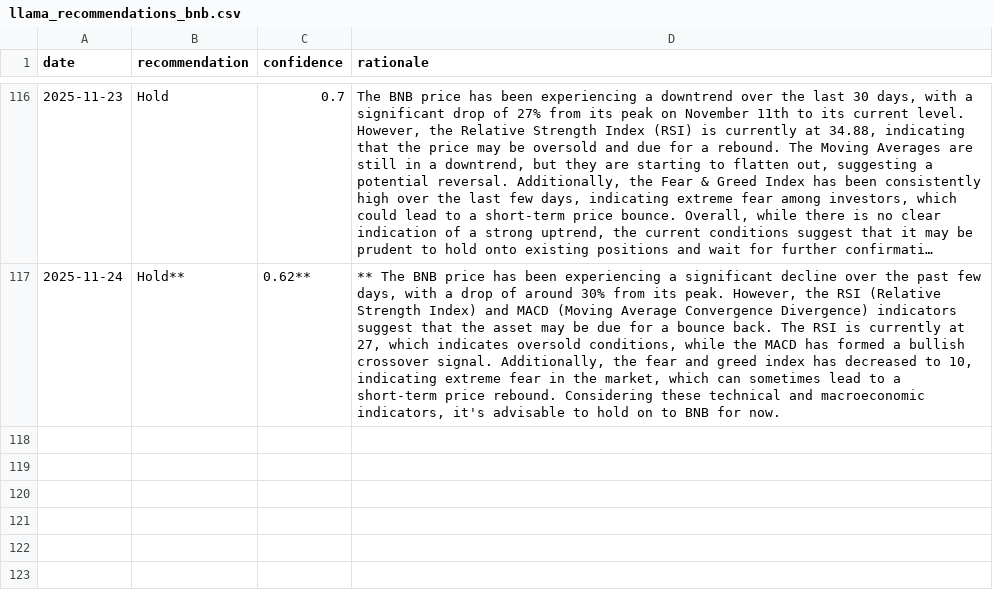
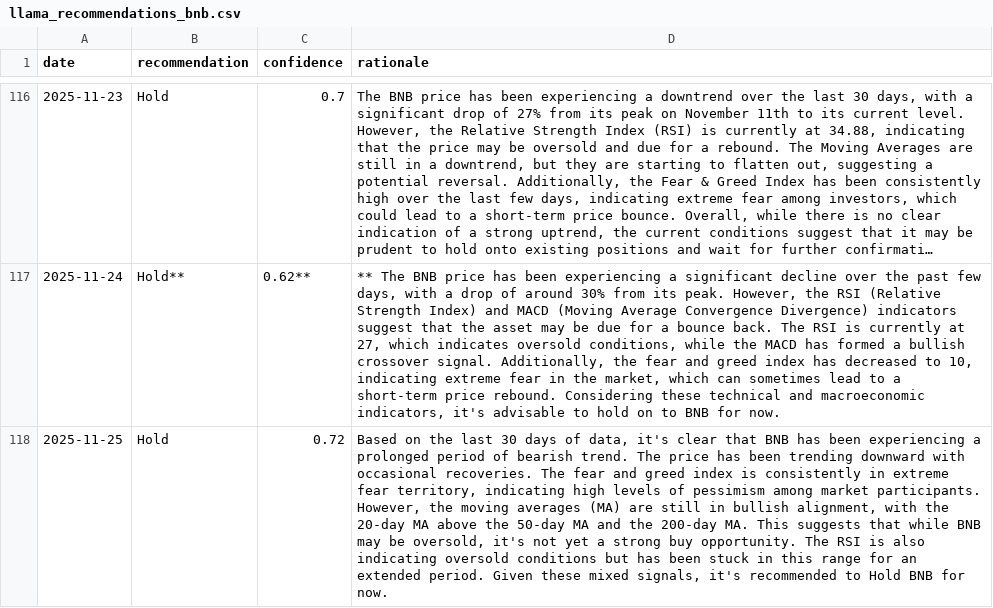
Before and after one commit to amrelsawalhi/DipSignal, a CSV file: data/llama_recommendations_bnb.csv, drawn as a sheet; only a part is shown, gaps mark what is left out; long unchanged cells end in …; the diff names each change by its address in the sheet, - before the commit and + after, or states it on an @@ line.

```diff
--- a/data/llama_recommendations_bnb.csv
+++ b/data/llama_recommendations_bnb.csv
+row 118: 2025-11-25 | Hold | 0.72 | Based on the last 30 days of data, it's clear that BNB has been experiencing a prolonged period of bearish trend. The price has been trending downward with occasional recoveries. The fear and greed index is consistently in extreme fear territory, indicating high levels of pessimism among market participants. However, the moving averages (MA) are still in bullish alignment, with the 20-day MA above the 50-day MA and the 200-day MA. This suggests that while BNB may be oversold, it's not yet a strong buy opportunity. The RSI is also indicating oversold conditions but has been stuck in this range for an extended period. Given these mixed signals, it's recommended to Hold BNB for now.
```
Also changed, not shown: data/btc_technical.csv, data/llama_recommendations_ada.csv, 12 other files.
